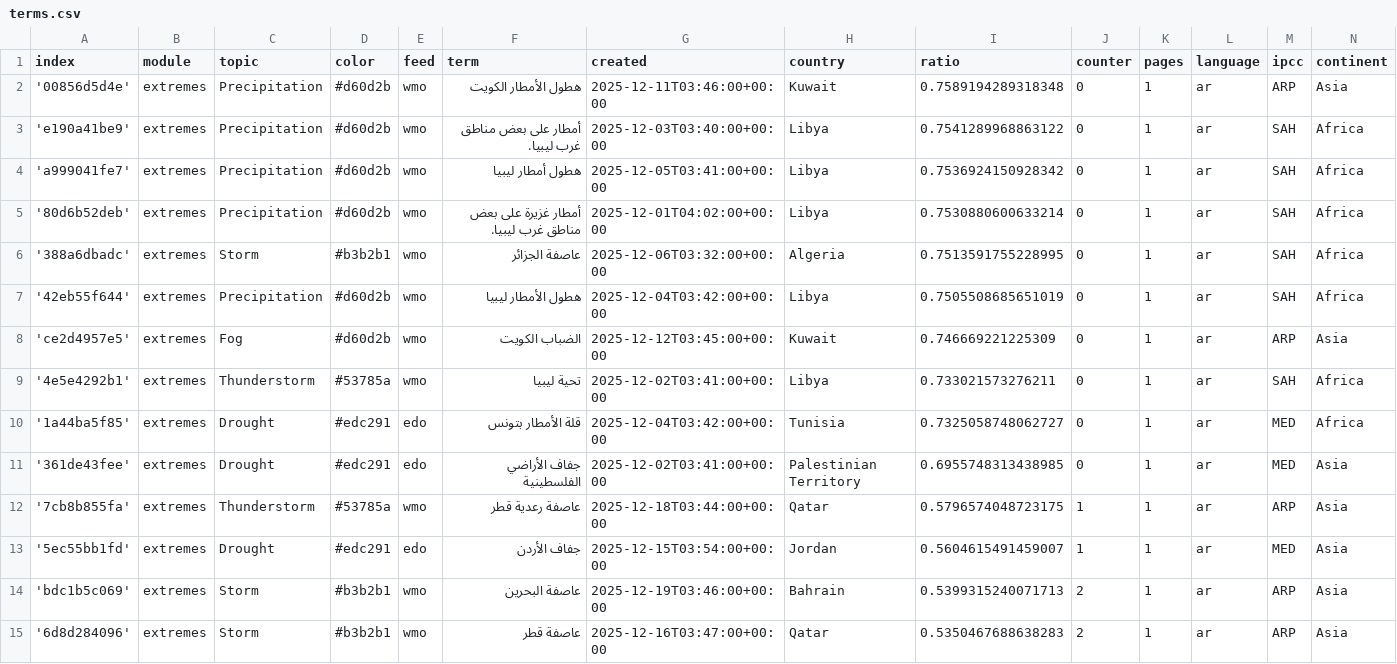
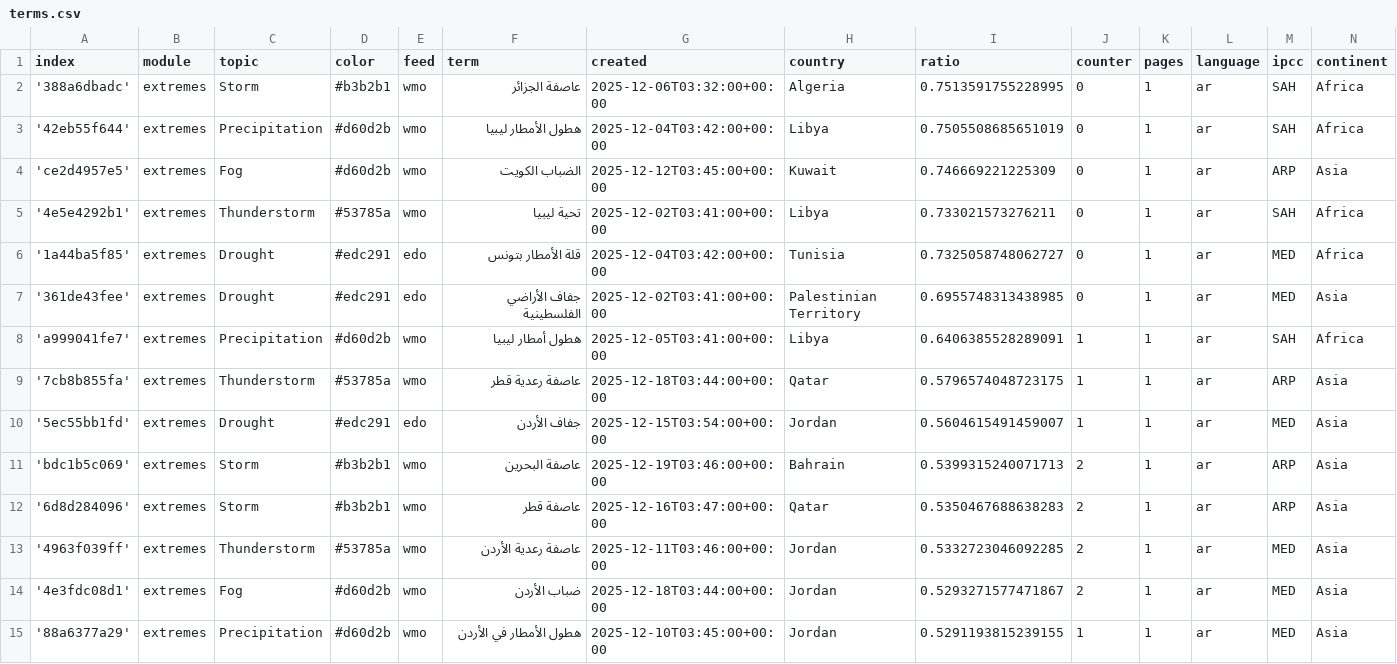
Before and after one commit to MarcoL95-News25/ArabianExtremes, a CSV file: terms.csv, drawn as a sheet; only a part is shown; the shorter side is filled out with more unchanged rows.

Commit message:
Commit from GitHub Actions (harvest:0.0)

```diff
--- a/terms.csv
+++ b/terms.csv
@@ -1,6 +1,2 @@
 index,module,topic,color,feed,term,created,country,ratio,counter,pages,language,ipcc,continent
-'00856d5d4e',extremes,Precipitation,#d60d2b,wmo,هطول الأمطار الكويت,2025-12-11T03:46:00+00:00,Kuwait,0.7589194289318348,0,1,ar,ARP,Asia
-'e190a41be9',extremes,Precipitation,#d60d2b,wmo,أمطار على بعض مناطق غرب ليبيا.,2025-12-03T03:40:00+00:00,Libya,0.7541289968863122,0,1,ar,SAH,Africa
-'a999041fe7',extremes,Precipitation,#d60d2b,wmo,هطول أمطار ليبيا,2025-12-05T03:41:00+00:00,Libya,0.7536924150928342,0,1,ar,SAH,Africa
-'80d6b52deb',extremes,Precipitation,#d60d2b,wmo,أمطار غزيرة على بعض مناطق غرب ليبيا.,2025-12-01T04:02:00+00:00,Libya,0.7530880600633214,0,1,ar,SAH,Africa
 '388a6dbadc',extremes,Storm,#b3b2b1,wmo,عاصفة الجزائر,2025-12-06T03:32:00+00:00,Algeria,0.7513591755228995,0,1,ar,SAH,Africa
@@ -11,2 +7,3 @@ index,module,topic,color,feed,term,created,country,ratio,counter,pages,language,
 '361de43fee',extremes,Drought,#edc291,edo,جفاف الأراضي الفلسطينية,2025-12-02T03:41:00+00:00,Palestinian Territory,0.6955748313438985,0,1,ar,MED,Asia
+'a999041fe7',extremes,Precipitation,#d60d2b,wmo,هطول أمطار ليبيا,2025-12-05T03:41:00+00:00,Libya,0.6406385528289091,1,1,ar,SAH,Africa
 '7cb8b855fa',extremes,Thunderstorm,#53785a,wmo,عاصفة رعدية قطر,2025-12-18T03:44:00+00:00,Qatar,0.5796574048723175,1,1,ar,ARP,Asia
```
